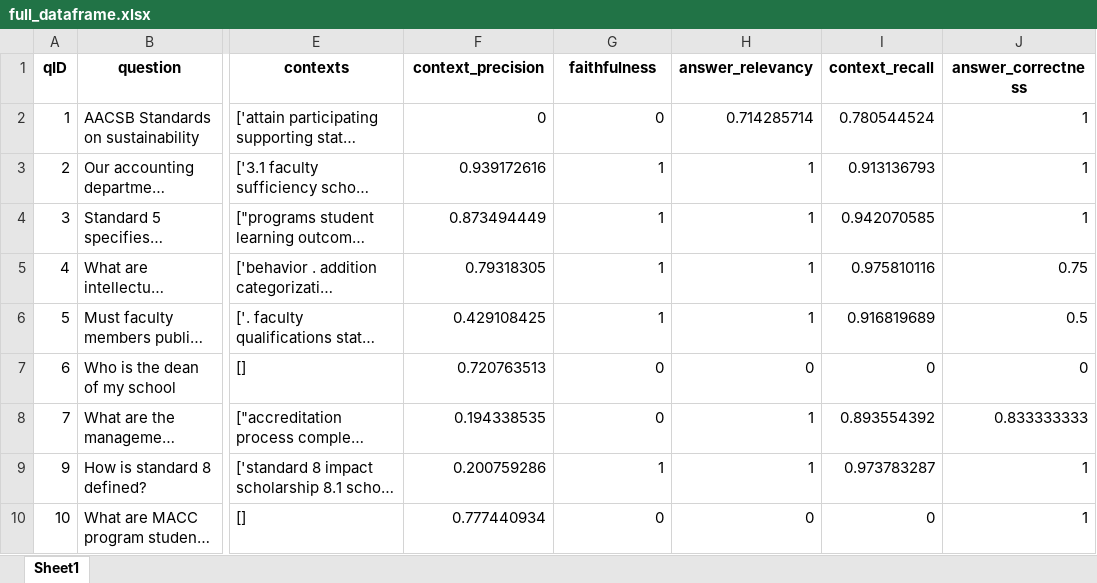
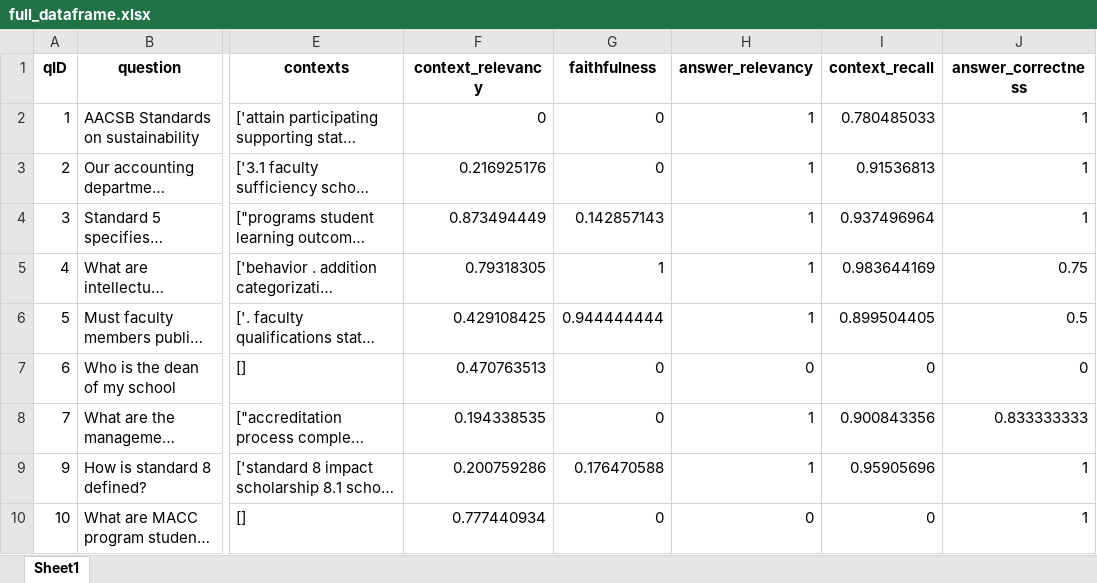
Before and after one commit to CS-Edwards/advRAG, an Excel workbook: project/results/RAGAS_pipeline_evaluation/full_dataframe.xlsx, sheet Sheet1, drawn as a sheet; only a part is shown, gaps mark what is left out; long unchanged cells end in …; values as stored, in another font and other column widths than the file's, no borders; the diff names each change by its address in the sheet, - before the commit and + after, or states it on an @@ line.

```diff
--- a/project/results/RAGAS_pipeline_evaluation/full_dataframe.xlsx (sheet Sheet1)
+++ b/project/results/RAGAS_pipeline_evaluation/full_dataframe.xlsx (sheet Sheet1)
-F1: context_precision
+F1: context_relevancy
-H2 (answer_relevancy): 0.714285714
+H2 (answer_relevancy): 1
-I2 (context_recall): 0.780544524
+I2 (context_recall): 0.780485033
-F3 (context_relevancy): 0.939172616
+F3 (context_relevancy): 0.216925176
-G3 (faithfulness): 1
+G3 (faithfulness): 0
-I3 (context_recall): 0.913136793
+I3 (context_recall): 0.91536813
-G4 (faithfulness): 1
+G4 (faithfulness): 0.142857143
-I4 (context_recall): 0.942070585
+I4 (context_recall): 0.937496964
-I5 (context_recall): 0.975810116
+I5 (context_recall): 0.983644169
-G6 (faithfulness): 1
+G6 (faithfulness): 0.944444444
-I6 (context_recall): 0.916819689
+I6 (context_recall): 0.899504405
-F7 (context_relevancy): 0.720763513
+F7 (context_relevancy): 0.470763513
-I8 (context_recall): 0.893554392
+I8 (context_recall): 0.900843356
-G9 (faithfulness): 1
+G9 (faithfulness): 0.176470588
-I9 (context_recall): 0.973783287
+I9 (context_recall): 0.95905696
```
Also changed, not shown: project/results/RAGAS_pipeline_evaluation/results.xlsx, 2 other files.
